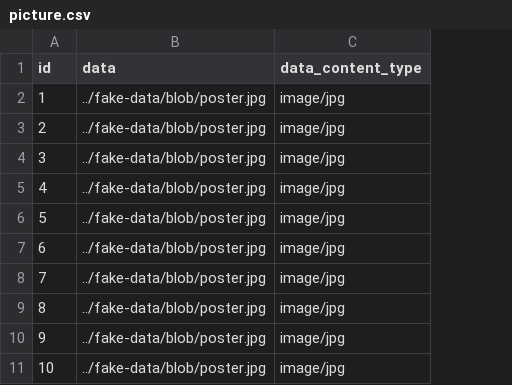
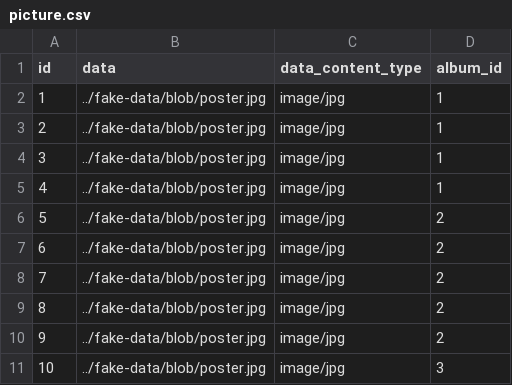
Before and after one commit to spiewakjakub/jaworzno, a CSV file: src/main/resources/config/liquibase/fake-data/picture.csv, drawn as a sheet; the diff names each change by its address in the sheet, - before the commit and + after, or states it on an @@ line.

```diff
--- a/src/main/resources/config/liquibase/fake-data/picture.csv
+++ b/src/main/resources/config/liquibase/fake-data/picture.csv
+column D (album_id), rows 2-11: 1 | 1 | 1 | 1 | 2 | 2 | 2 | 2 | 2 | 3
```
Also changed, not shown: 10 other files.
